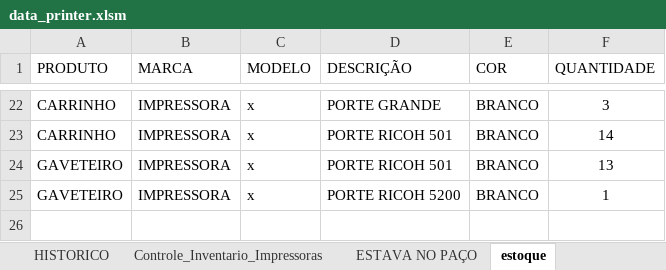
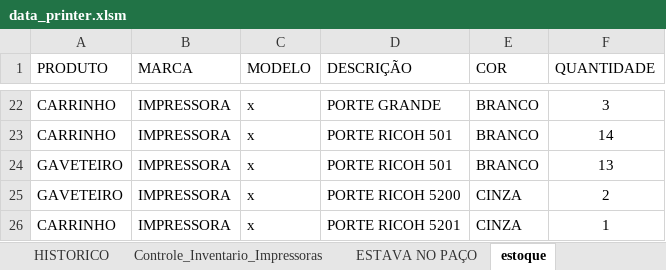
Before and after one commit to flavio-foa-dev/excel, an Excel workbook: data_printer.xlsm, sheet estoque, drawn as a sheet; only a part is shown, gaps mark what is left out; values as stored, in another font and other column widths than the file's, no borders; table styles not drawn; the diff names each change by its address in the sheet, - before the commit and + after, or states it on an @@ line.

```diff
--- a/data_printer.xlsm (sheet estoque)
+++ b/data_printer.xlsm (sheet estoque)
-E25 (COR): BRANCO
+E25 (COR): CINZA
-F25 (QUANTIDADE): 1
+F25 (QUANTIDADE): 2
+row 26: CARRINHO | IMPRESSORA | x | PORTE RICOH 5201 | CINZA | 1
```
Also changed, not shown: sheet Controle_Inventario_Impressoras.
